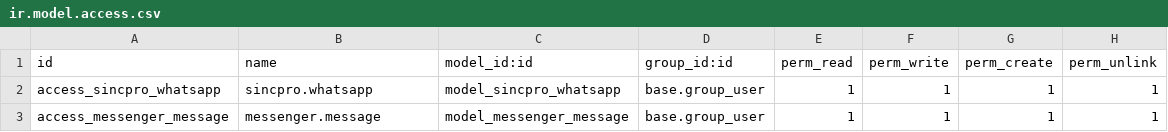
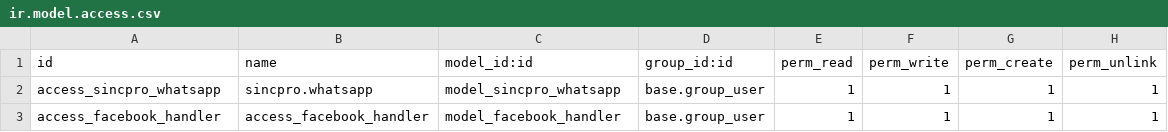
Before and after one commit to Sincpro-SRL/social_media_messages, a CSV file: security/ir.model.access.csv, drawn as a sheet.

```diff
--- a/security/ir.model.access.csv
+++ b/security/ir.model.access.csv
@@ -2,2 +2,2 @@ id,name,model_id:id,group_id:id,perm_read,perm_write,perm_create,perm_unlink
 access_sincpro_whatsapp,sincpro.whatsapp,model_sincpro_whatsapp,base.group_user,1,1,1,1
-access_messenger_message,messenger.message,model_messenger_message,base.group_user,1,1,1,1
+access_facebook_handler,access_facebook_handler,model_facebook_handler,base.group_user,1,1,1,1
```
Also changed, not shown: 9 other files.
